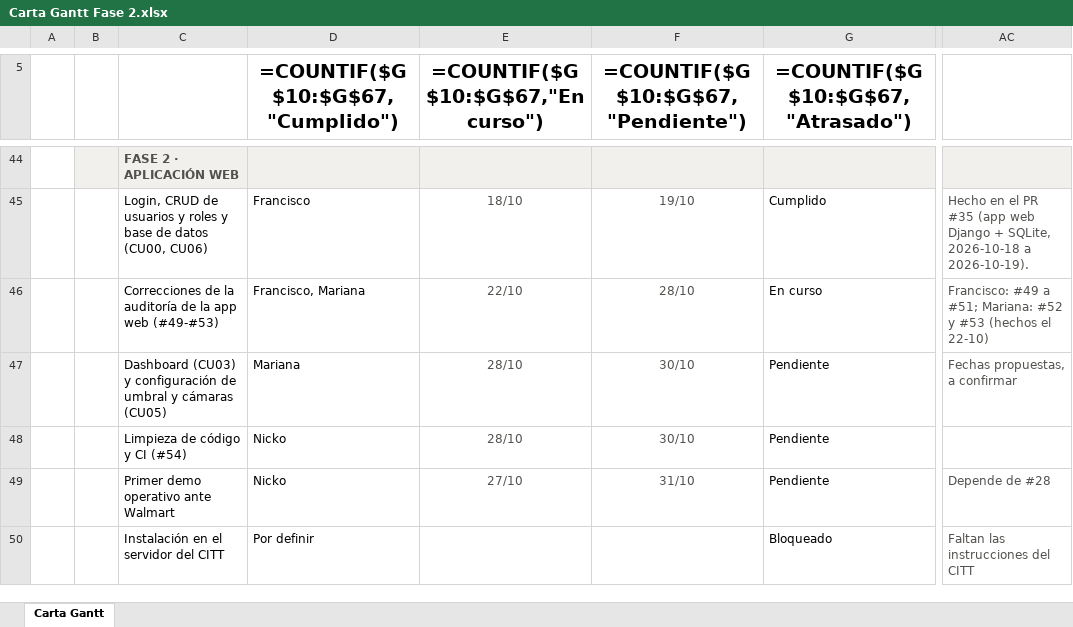
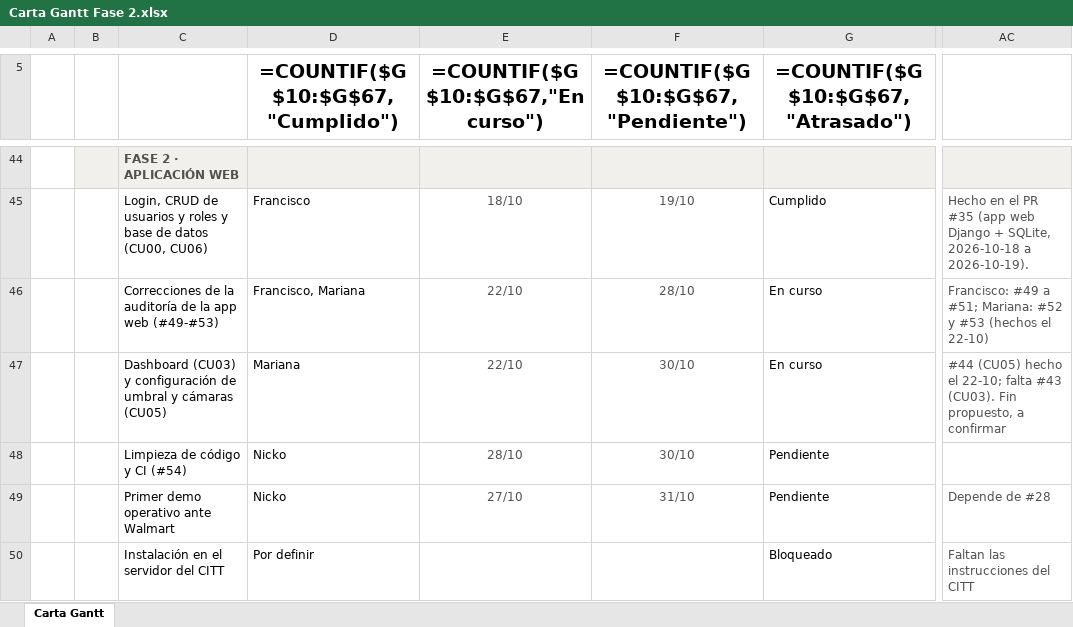
Before and after one commit to marianapeachy/capstone, an Excel workbook: Anexos/Gestion/Carta Gantt Fase 2.xlsx, sheet Carta Gantt, drawn as a sheet; only a part is shown, gaps mark what is left out; values as stored, in another font and other column widths than the file's, no borders; formulas without a stored value are shown as written; conditional formats not drawn; the diff names each change by its address in the sheet, - before the commit and + after, or states it on an @@ line.

```diff
--- a/Anexos/Gestion/Carta Gantt Fase 2.xlsx (sheet Carta Gantt)
+++ b/Anexos/Gestion/Carta Gantt Fase 2.xlsx (sheet Carta Gantt)
-E47 (=COUNTIF($G$10:$G$67,"En curso")): 28/10
+E47 (=COUNTIF($G$10:$G$67,"En curso")): 22/10
-G47 (=COUNTIF($G$10:$G$67,"Atrasado")): Pendiente
+G47 (=COUNTIF($G$10:$G$67,"Atrasado")): En curso
-AC47: Fechas propuestas, a confirmar
+AC47: #44 (CU05) hecho el 22-10; falta #43 (CU03). Fin propuesto, a confirmar
```
Also changed, not shown: 3 other files.
